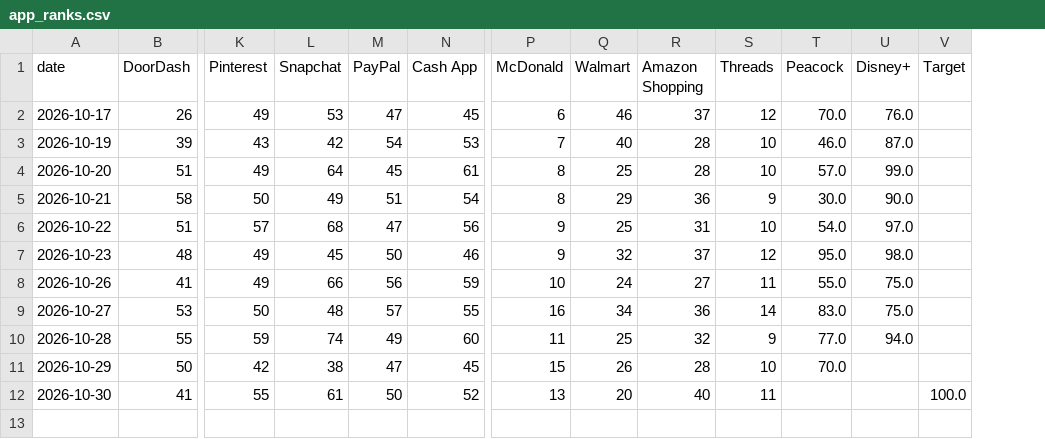
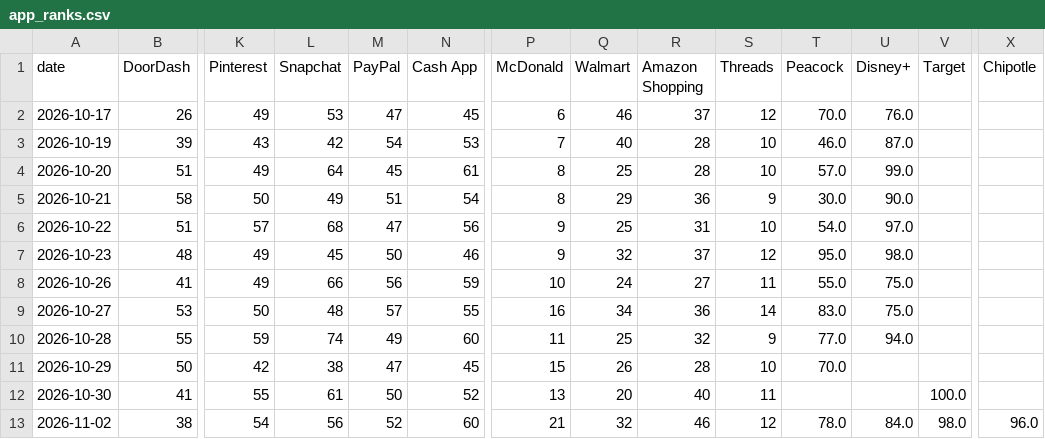
Before and after one commit to jarpteam-p28/Market-Opportunity-Scanner, a CSV file: data/history/app_ranks.csv, drawn as a sheet; only a part is shown, gaps mark what is left out; rows hold the shown columns only; the diff names each change by its address in the sheet, - before the commit and + after, or states it on an @@ line.

```diff
--- a/data/history/app_ranks.csv
+++ b/data/history/app_ranks.csv
+column X (Chipotle), empty
+row 13: 2026-11-02 | 38 | 54 | 56 | 52 | 60 | 21 | 32 | 46 | 12 | 78.0 | 84.0 | 98.0 | 96.0
```
Also changed, not shown: data/history/crypto_mentions.csv, data/history/narratives_news.csv, 13 other files.
